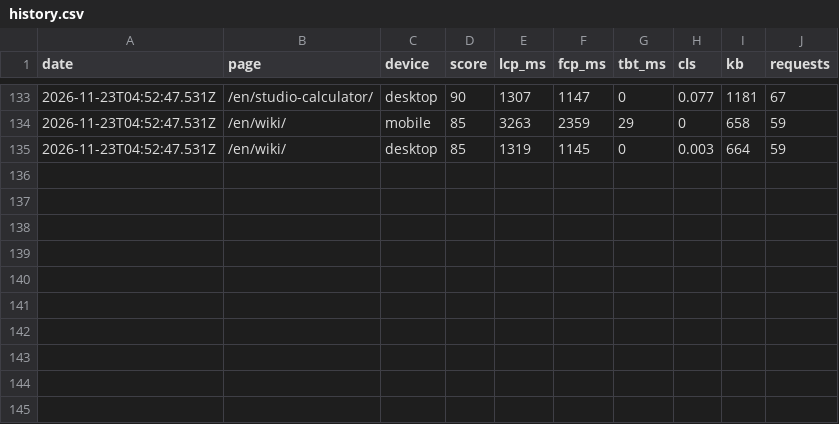
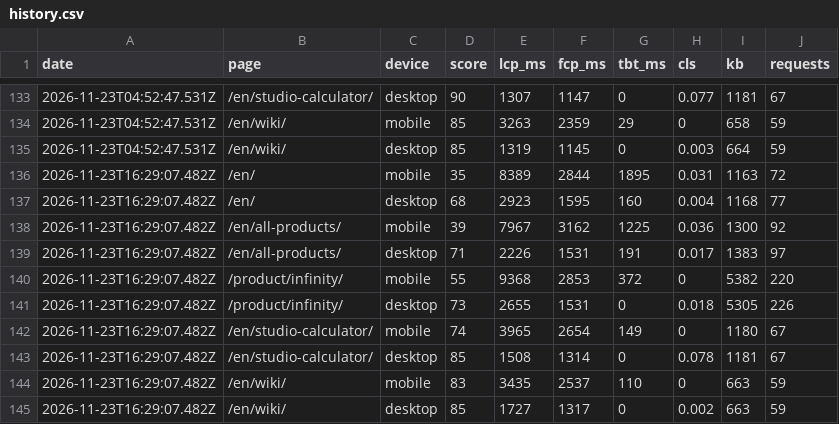
Before and after one commit to solidsoundb-hash/solid-sound-site, a CSV file: speed/history.csv, drawn as a sheet; only a part is shown, gaps mark what is left out.

```diff
--- a/speed/history.csv
+++ b/speed/history.csv
@@ -135 +135,11 @@ date,page,device,score,lcp_ms,fcp_ms,tbt_ms,cls,kb,requests
 2026-11-23T04:52:47.531Z,/en/wiki/,desktop,85,1319,1145,0,0.003,664,59
+2026-11-23T16:29:07.482Z,/en/,mobile,35,8389,2844,1895,0.031,1163,72
+2026-11-23T16:29:07.482Z,/en/,desktop,68,2923,1595,160,0.004,1168,77
+2026-11-23T16:29:07.482Z,/en/all-products/,mobile,39,7967,3162,1225,0.036,1300,92
+2026-11-23T16:29:07.482Z,/en/all-products/,desktop,71,2226,1531,191,0.017,1383,97
+2026-11-23T16:29:07.482Z,/product/infinity/,mobile,55,9368,2853,372,0,5382,220
+2026-11-23T16:29:07.482Z,/product/infinity/,desktop,73,2655,1531,0,0.018,5305,226
+2026-11-23T16:29:07.482Z,/en/studio-calculator/,mobile,74,3965,2654,149,0,1180,67
+2026-11-23T16:29:07.482Z,/en/studio-calculator/,desktop,85,1508,1314,0,0.078,1181,67
+2026-11-23T16:29:07.482Z,/en/wiki/,mobile,83,3435,2537,110,0,663,59
+2026-11-23T16:29:07.482Z,/en/wiki/,desktop,85,1727,1317,0,0.002,663,59
```
Also changed, not shown: 2 other files.
